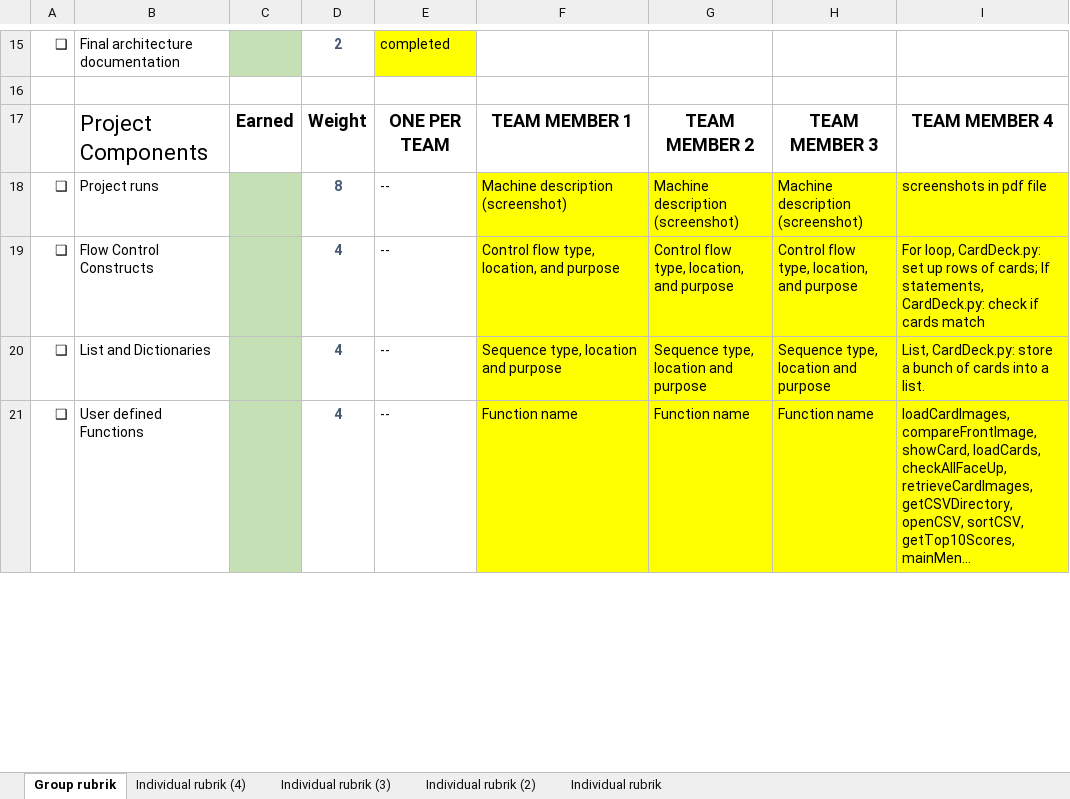
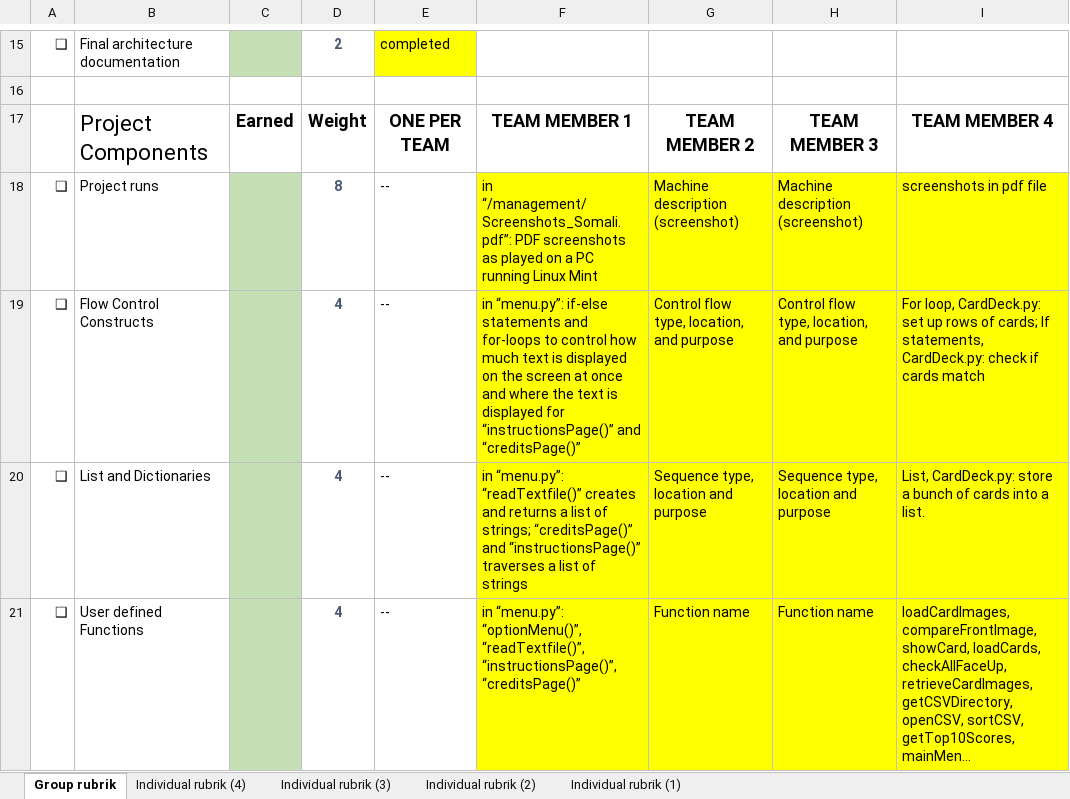
Before and after one commit to kzhangdz/CSC4992Project, an Excel workbook: management/Final Project Rubric.xlsx, sheet Group rubrik, drawn as a sheet; only a part is shown, gaps mark what is left out; long unchanged cells end in …; values as stored, in another font and other column widths than the file's, no borders; the diff covers the shown part only; the diff names each change by its address in the sheet, - before the commit and + after, or states it on an @@ line.

Commit message:
updated rubric; added screenshots and examples

```diff
--- a/management/Final Project Rubric.xlsx (sheet Group rubrik)
+++ b/management/Final Project Rubric.xlsx (sheet Group rubrik)
-sheet tab: Individual rubrik
+sheet tab: Individual rubrik (1)
-F18: Machine description (screenshot)
+F18: in “/management/Screenshots_Somali.pdf”: PDF screenshots as played on a PC running Linux Mint
-F19: Control flow type, location, and purpose
+F19: in “menu.py”: if-else statements and for-loops to control how much text is displayed on the screen at once and where the text is displayed for “instructionsPage()” and “creditsPage()”
-F20: Sequence type, location and purpose
+F20: in “menu.py”: “readTextfile()” creates and returns a list of strings; “creditsPage()” and “instructionsPage()” traverses a list of strings
-F21: Function name
+F21: in “menu.py”: “optionMenu()”, “readTextfile()”, “instructionsPage()”, “creditsPage()”
```
Also changed, not shown: 9 edited cells elsewhere in this sheet, 4 other files.
